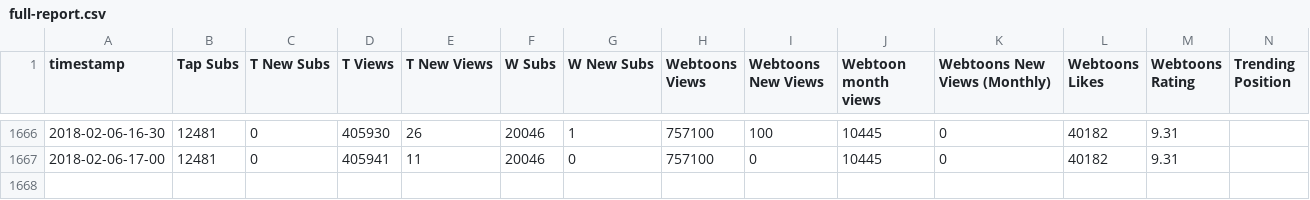
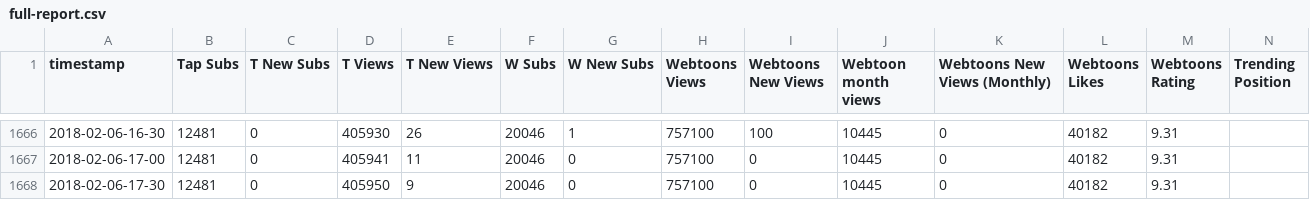
Before and after one commit to kshitijl/camellia-stats, a CSV file: output-artifacts/full-report.csv, drawn as a sheet; only a part is shown, gaps mark what is left out; rows hold the shown columns only; the diff names each change by its address in the sheet, - before the commit and + after, or states it on an @@ line.

```diff
--- a/output-artifacts/full-report.csv
+++ b/output-artifacts/full-report.csv
+row 1668: 2018-02-06-17-30 | 12481 | 0 | 405950 | 9 | 20046 | 0 | 757100 | 0 | 10445 | 0 | 40182 | 9.31
```
Also changed, not shown: output-artifacts/daily-report.csv, output-artifacts/rank-report.csv, 1 other file.
